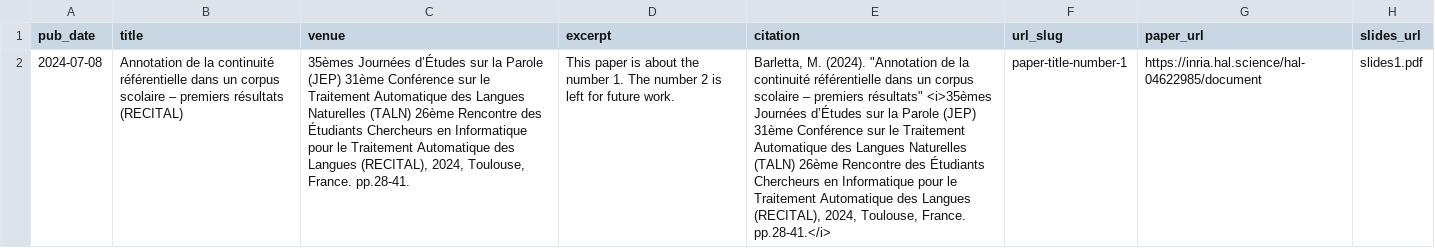
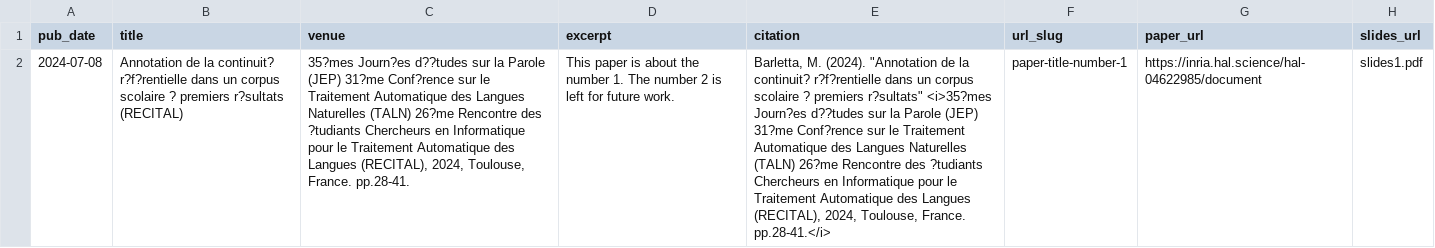
Before and after one commit to martinabarletta/martina-barletta, a TSV file: markdown_generator/publications.tsv, drawn as a sheet; the diff names each change by its address in the sheet, - before the commit and + after, or states it on an @@ line.

```diff
--- a/markdown_generator/publications.tsv
+++ b/markdown_generator/publications.tsv
-B2 (title): …de la continuité référentielle dans un corpus scolaire – premiers résultats (RECITAL)
+B2 (title): …de la continuit? r?f?rentielle dans un corpus scolaire ? premiers r?sultats (RECITAL)
-C2 (venue): 35èmes Journées d’Études sur la Parole (JEP) 31ème Conférence sur le Traitement Automatique des Langues Naturelles (TALN) 26ème Rencontre des Étudiants Chercheurs en…
+C2 (venue): 35?mes Journ?es d??tudes sur la Parole (JEP) 31?me Conf?rence sur le Traitement Automatique des Langues Naturelles (TALN) 26?me Rencontre des ?tudiants Chercheurs en…
-E2 (citation): …de la continuité référentielle dans un corpus scolaire – premiers résultats" <i>35èmes Journées d’Études sur la Parole (JEP) 31ème Conférence sur le Traitement Automatique des Langues Naturelles (TALN) 26ème Rencontre des Étudiants Chercheurs en…
+E2 (citation): …de la continuit? r?f?rentielle dans un corpus scolaire ? premiers r?sultats" <i>35?mes Journ?es d??tudes sur la Parole (JEP) 31?me Conf?rence sur le Traitement Automatique des Langues Naturelles (TALN) 26?me Rencontre des ?tudiants Chercheurs en…
```
Also changed, not shown: markdown_generator/talks.tsv, 5 other files.
